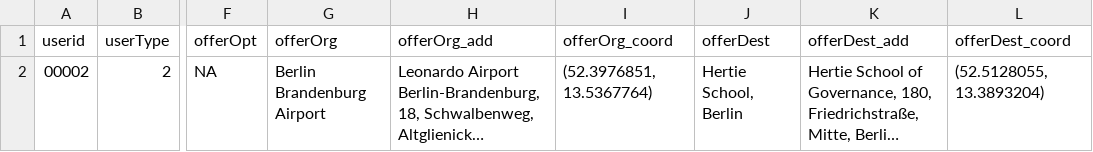
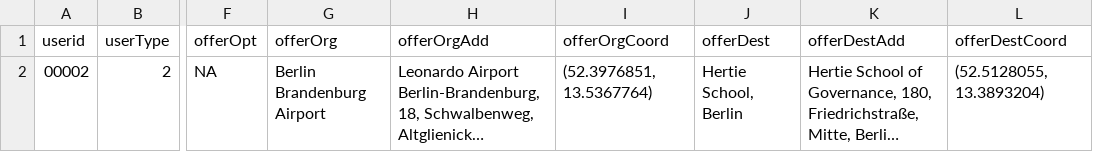
Before and after one commit to janinepdevera/GetHelp, a CSV file: data/support_databasev1.csv, drawn as a sheet; only a part is shown, gaps mark what is left out; long unchanged cells end in …; the diff names each change by its address in the sheet, - before the commit and + after, or states it on an @@ line.

Commit message:
support dataframe (rides only)

```diff
--- a/data/support_databasev1.csv
+++ b/data/support_databasev1.csv
-H1: offerOrg_add
+H1: offerOrgAdd
-I1: offerOrg_coord
+I1: offerOrgCoord
-K1: offerDest_add
+K1: offerDestAdd
-L1: offerDest_coord
+L1: offerDestCoord
```
